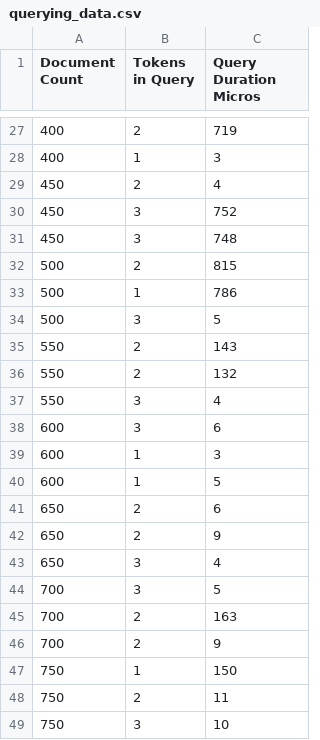
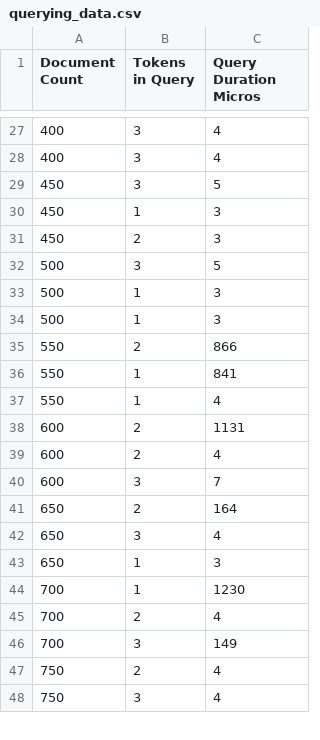
Before and after one commit to beggers/positional_inverted_index, a CSV file: results/frankenstein/querying_data.csv, drawn as a sheet; only a part is shown, gaps mark what is left out; the diff covers the shown part only.

```diff
--- a/results/frankenstein/querying_data.csv
+++ b/results/frankenstein/querying_data.csv
@@ -27,23 +27,22 @@ Document Count,Tokens in Query,Query Duration Micros
-400,2,719
-400,1,3
-450,2,4
-450,3,752
-450,3,748
-500,2,815
-500,1,786
+400,3,4
+400,3,4
+450,3,5
+450,1,3
+450,2,3
 500,3,5
-550,2,143
-550,2,132
-550,3,4
-600,3,6
-600,1,3
-600,1,5
-650,2,6
-650,2,9
+500,1,3
+500,1,3
+550,2,866
+550,1,841
+550,1,4
+600,2,1131
+600,2,4
+600,3,7
+650,2,164
 650,3,4
-700,3,5
-700,2,163
-700,2,9
-750,1,150
-750,2,11
-750,3,10
+650,1,3
+700,1,1230
+700,2,4
+700,3,149
+750,2,4
+750,3,4
```
Also changed, not shown: 4 added rows, 3 removed rows and 34 edited cells elsewhere in this file, results/frankenstein/indexing_data.csv, 4 other files.
